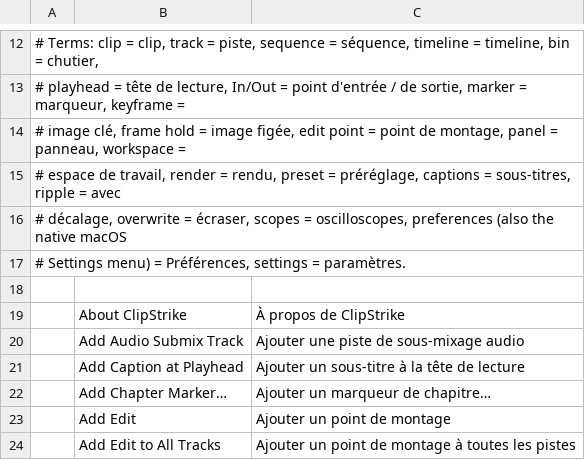
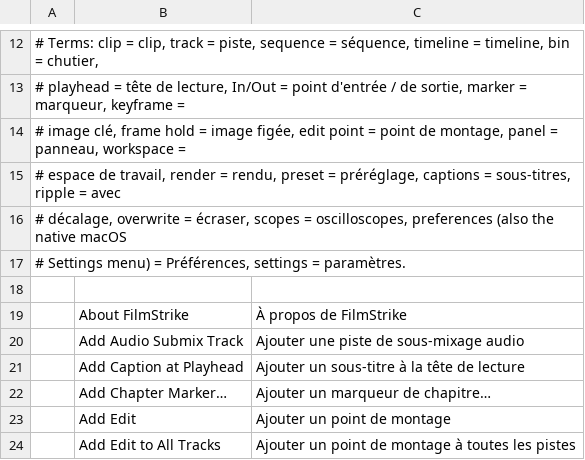
Before and after one commit to Gerbzz/ClipStrike, a TSV file: crates/ui-egui/src/i18n/fr.tsv, drawn as a sheet; only a part is shown, gaps mark what is left out.

```diff
--- a/crates/ui-egui/src/i18n/fr.tsv
+++ b/crates/ui-egui/src/i18n/fr.tsv
@@ -18,3 +18,3 @@
 
-	About ClipStrike	À propos de ClipStrike
+	About FilmStrike	À propos de FilmStrike
 	Add Audio Submix Track	Ajouter une piste de sous-mixage audio
```
Also changed, not shown: crates/ui-egui/src/i18n/de.tsv, crates/ui-egui/src/i18n/es.tsv, 26 other files.
